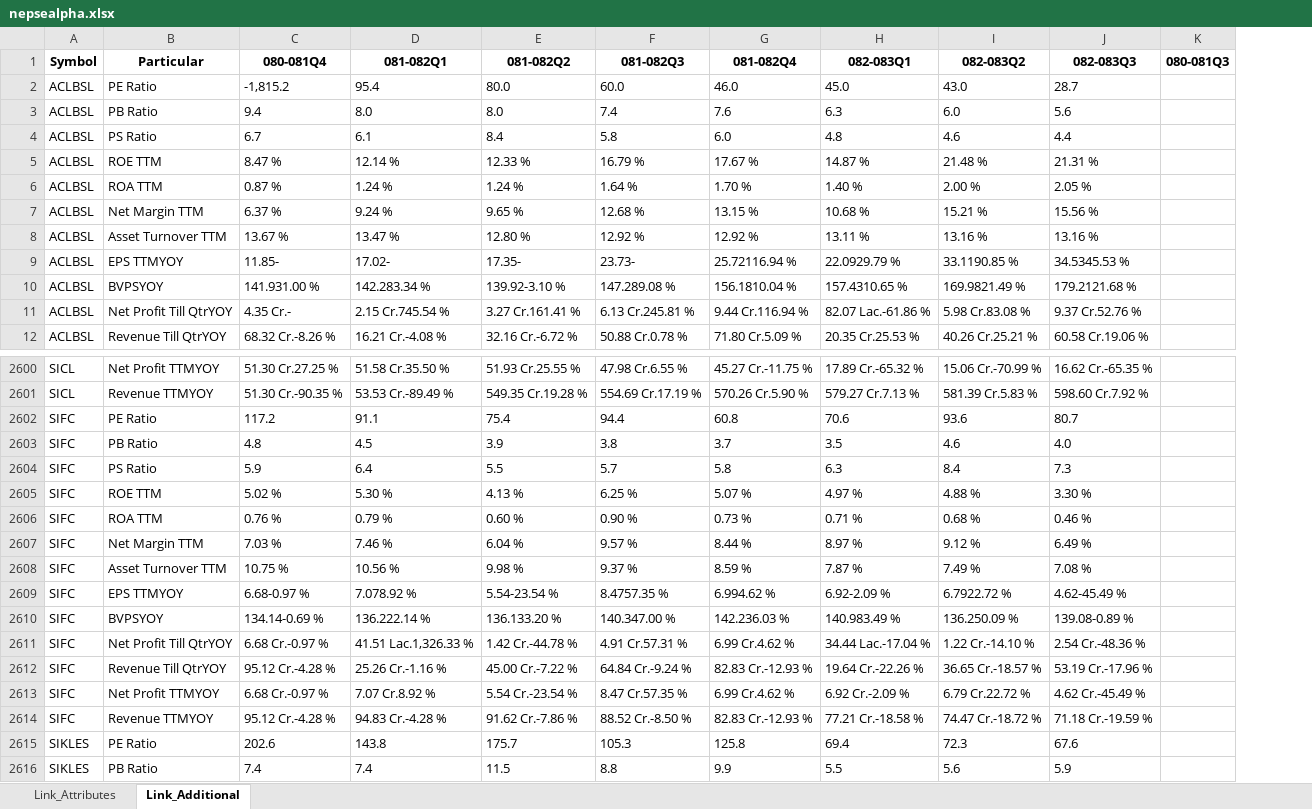
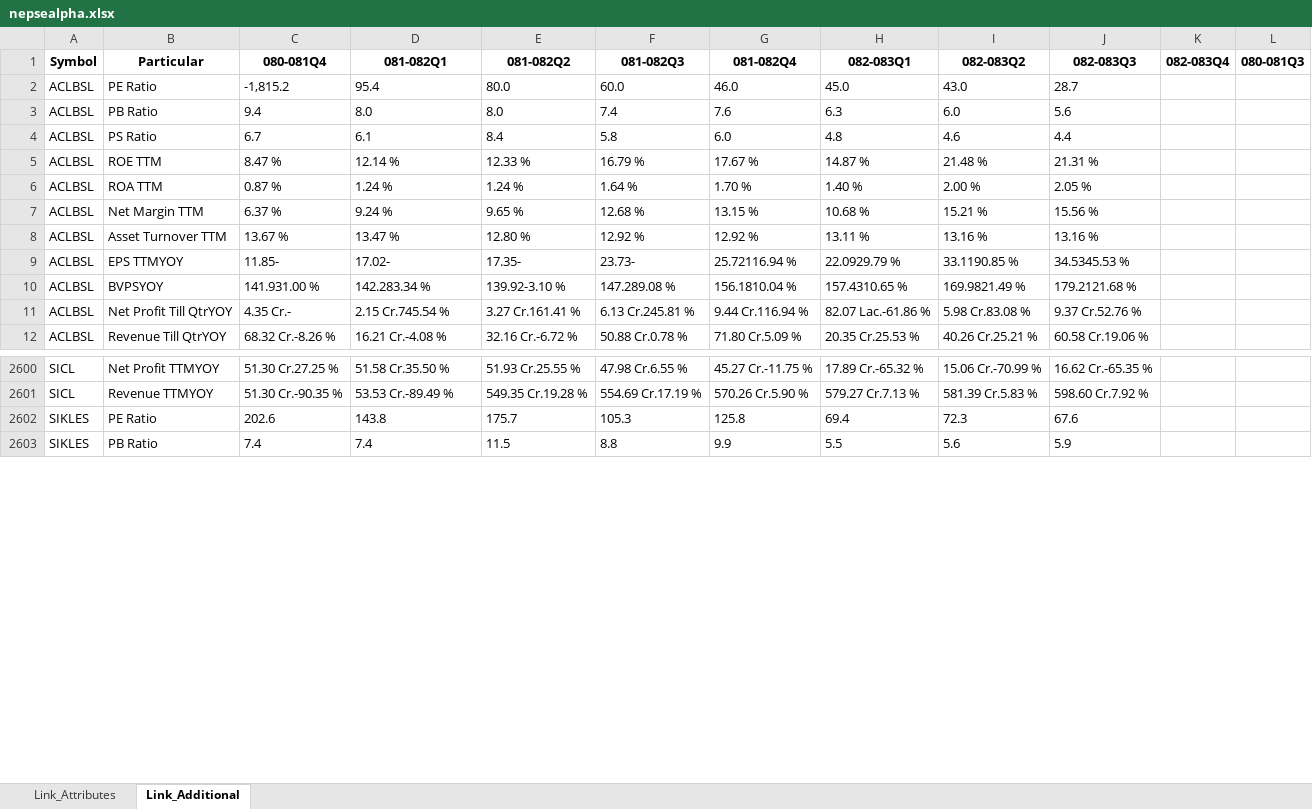
Before and after one commit to nikssspandey2000/nepsealphacrawl, an Excel workbook: nepsealpha.xlsx, sheet Link_Additional, drawn as a sheet; only a part is shown, gaps mark what is left out; values as stored, in another font and other column widths than the file's, no borders; removed rows and columns are numbered as before the commit, all else as after; the diff covers the shown part only; the diff names each change by its address in the sheet, - before the commit and + after, or states it on an @@ line.

```diff
--- a/nepsealpha.xlsx (sheet Link_Additional)
+++ b/nepsealpha.xlsx (sheet Link_Additional)
+column K (082-083Q4), empty
-row 2602: SIFC | PE Ratio | 117.2 | 91.1 | 75.4 | 94.4 | 60.8 | 70.6 | 93.6 | 80.7
-row 2603: SIFC | PB Ratio | 4.8 | 4.5 | 3.9 | 3.8 | 3.7 | 3.5 | 4.6 | 4.0
-row 2604: SIFC | PS Ratio | 5.9 | 6.4 | 5.5 | 5.7 | 5.8 | 6.3 | 8.4 | 7.3
-row 2605: SIFC | ROE TTM | 5.02 % | 5.30 % | 4.13 % | 6.25 % | 5.07 % | 4.97 % | 4.88 % | 3.30 %
-row 2606: SIFC | ROA TTM | 0.76 % | 0.79 % | 0.60 % | 0.90 % | 0.73 % | 0.71 % | 0.68 % | 0.46 %
-row 2607: SIFC | Net Margin TTM | 7.03 % | 7.46 % | 6.04 % | 9.57 % | 8.44 % | 8.97 % | 9.12 % | 6.49 %
-row 2608: SIFC | Asset Turnover TTM | 10.75 % | 10.56 % | 9.98 % | 9.37 % | 8.59 % | 7.87 % | 7.49 % | 7.08 %
-row 2609: SIFC | EPS TTMYOY | 6.68-0.97 % | 7.078.92 % | 5.54-23.54 % | 8.4757.35 % | 6.994.62 % | 6.92-2.09 % | 6.7922.72 % | 4.62-45.49 %
-row 2610: SIFC | BVPSYOY | 134.14-0.69 % | 136.222.14 % | 136.133.20 % | 140.347.00 % | 142.236.03 % | 140.983.49 % | 136.250.09 % | 139.08-0.89 %
-row 2611: SIFC | Net Profit Till QtrYOY | 6.68 Cr.-0.97 % | 41.51 Lac.1,326.33 % | 1.42 Cr.-44.78 % | 4.91 Cr.57.31 % | 6.99 Cr.4.62 % | 34.44 Lac.-17.04 % | 1.22 Cr.-14.10 % | 2.54 Cr.-48.36 %
-row 2612: SIFC | Revenue Till QtrYOY | 95.12 Cr.-4.28 % | 25.26 Cr.-1.16 % | 45.00 Cr.-7.22 % | 64.84 Cr.-9.24 % | 82.83 Cr.-12.93 % | 19.64 Cr.-22.26 % | 36.65 Cr.-18.57 % | 53.19 Cr.-17.96 %
-row 2613: SIFC | Net Profit TTMYOY | 6.68 Cr.-0.97 % | 7.07 Cr.8.92 % | 5.54 Cr.-23.54 % | 8.47 Cr.57.35 % | 6.99 Cr.4.62 % | 6.92 Cr.-2.09 % | 6.79 Cr.22.72 % | 4.62 Cr.-45.49 %
-row 2614: SIFC | Revenue TTMYOY | 95.12 Cr.-4.28 % | 94.83 Cr.-4.28 % | 91.62 Cr.-7.86 % | 88.52 Cr.-8.50 % | 82.83 Cr.-12.93 % | 77.21 Cr.-18.58 % | 74.47 Cr.-18.72 % | 71.18 Cr.-19.59 %
```
Also changed, not shown: 26 removed rows and 39 edited cells elsewhere in this sheet, sheet Link_Attributes, 4 other files.
